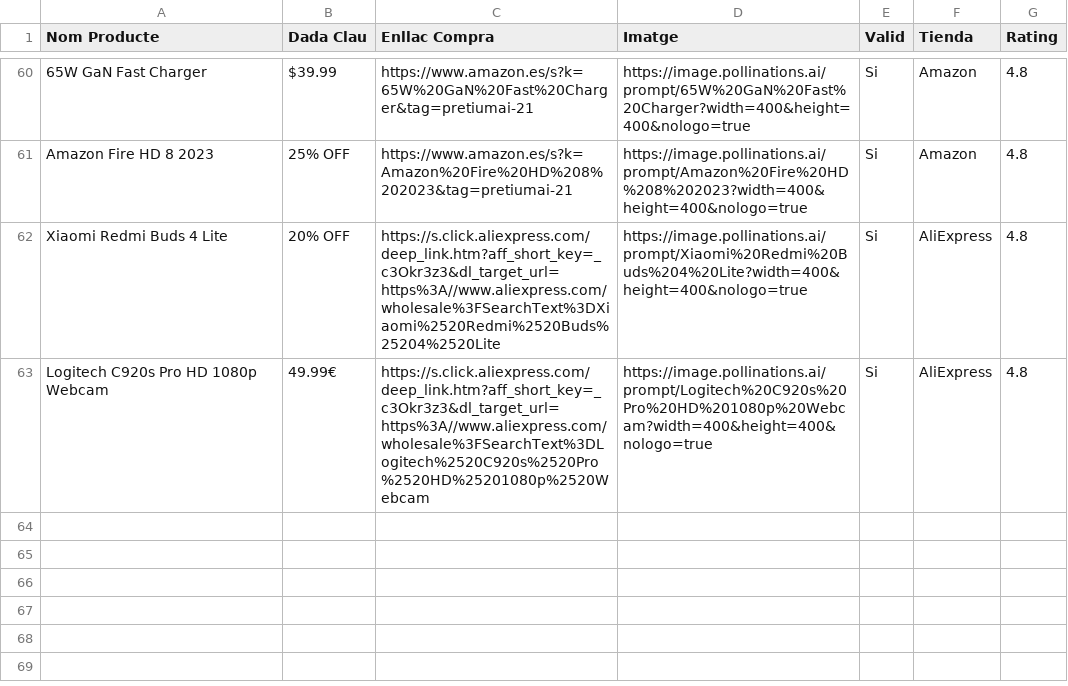
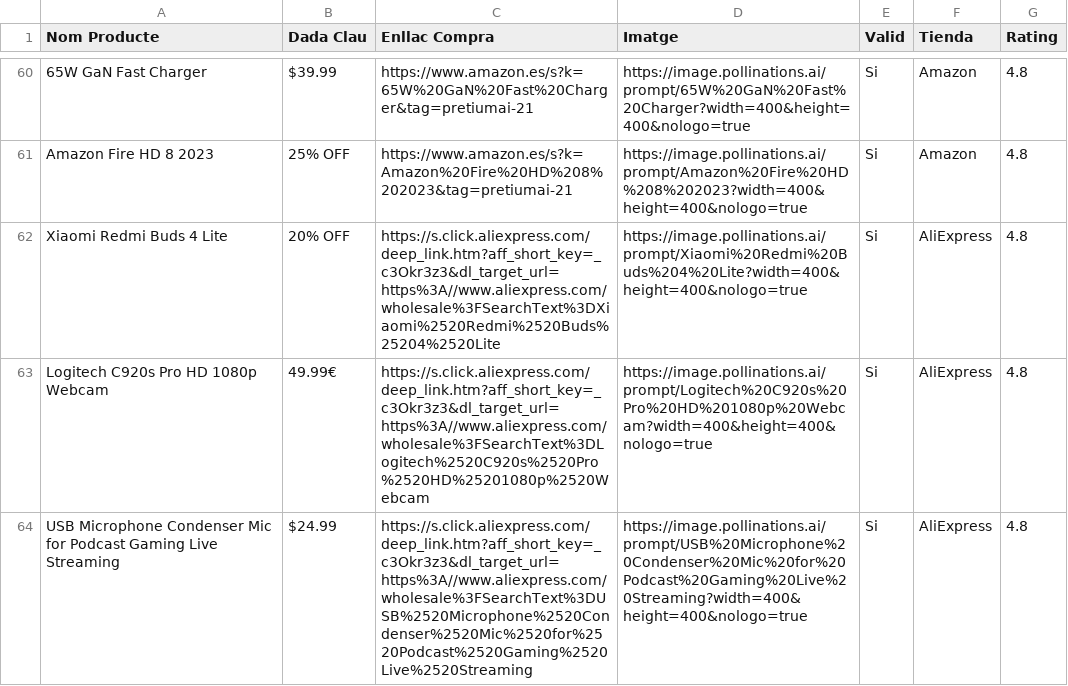
Before and after one commit to PretiumAI/pretiumai-shop, a CSV file: base_dades_final.csv, drawn as a sheet; only a part is shown, gaps mark what is left out.

```diff
--- a/base_dades_final.csv
+++ b/base_dades_final.csv
@@ -63 +63,2 @@ Xiaomi Redmi Buds 4 Lite,20% OFF,https://s.click.aliexpress.com/deep_link.htm?af
 Logitech C920s Pro HD 1080p Webcam,49.99€,https://s.click.aliexpress.com/deep_link.htm?aff_short_key=_c3Okr3z3&dl_target_url=https%3A//www.aliexpress.com/wholesale%3FSearchText%3DLogitech%2520C920s%2520Pro%2520HD%25201080p%2520Webcam,https://image.pollinations.ai/prompt/Logitech%20C920s%20Pro%20HD%201080p%20Webcam?width=400&height=400&nologo=true,Si,AliExpress,4.8
+USB Microphone Condenser Mic for Podcast Gaming Live Streaming,$24.99,https://s.click.aliexpress.com/deep_link.htm?aff_short_key=_c3Okr3z3&dl_target_url=https%3A//www.aliexpress.com/wholesale%3FSearchText%3DUSB%2520Microphone%2520Condenser%2520Mic%2520for%2520Podcast%2520Gaming%2520Live%2520Streaming,https://image.pollinations.ai/prompt/USB%20Microphone%20Condenser%20Mic%20for%20Podcast%20Gaming%20Live%20Streaming?width=400&height=400&nologo=true,Si,AliExpress,4.8
```
Also changed, not shown: 1 other file.
